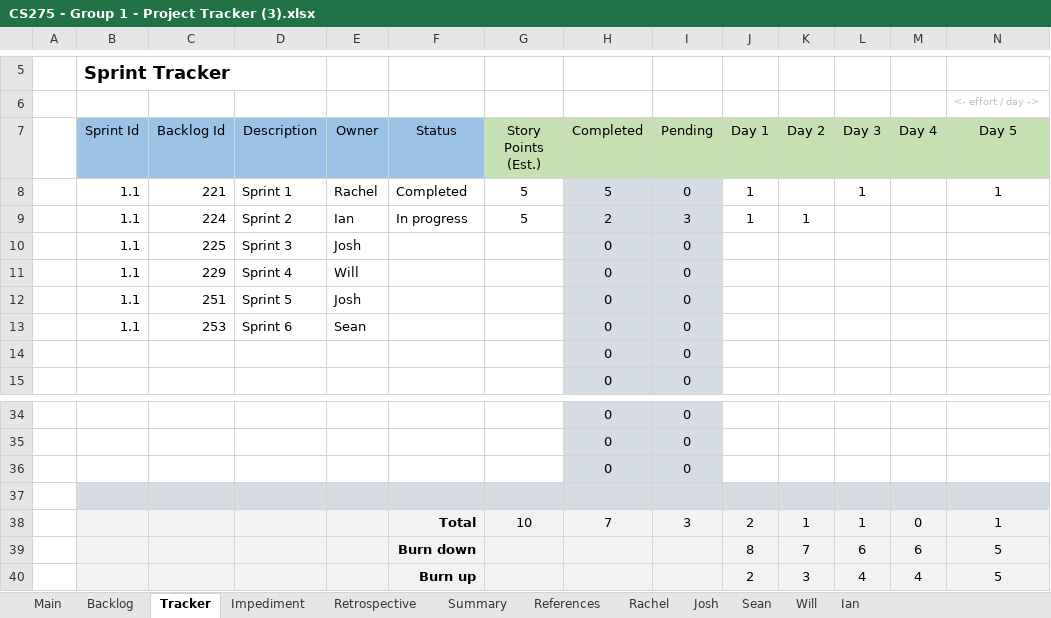
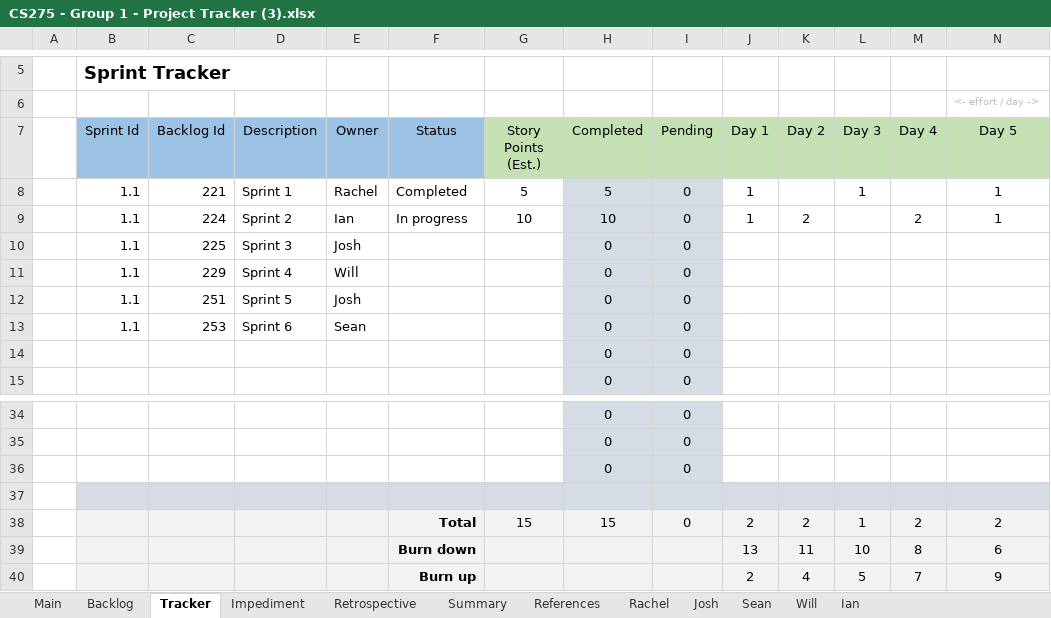
Before and after one commit to rgrossbauer/Parking-Garage, an Excel workbook: CS275 - Group 1 - Project Tracker (3).xlsx, sheet Tracker, drawn as a sheet; only a part is shown, gaps mark what is left out; values as stored, in another font and other column widths than the file's, no borders; charts and pictures not drawn; removed rows and columns are numbered as before the commit, all else as after; rows hold the shown columns only; the diff names each change by its address in the sheet, - before the commit and + after, or states it on an @@ line.

```diff
--- a/CS275 - Group 1 - Project Tracker (3).xlsx (sheet Tracker)
+++ b/CS275 - Group 1 - Project Tracker (3).xlsx (sheet Tracker)
-row 9:  | 1.1 | 224 | Sprint 2 | Ian | In progress | 5 | 2 | 3 | 1 | 1
+row 9:  | 1.1 | 224 | Sprint 2 | Ian | In progress | 10 | 10 | 0 | 1 | 2 |  | 2 | 1
-row 38:  |  |  |  |  | Total | 10 | 7 | 3 | 2 | 1 | 1 | 0 | 1
-row 39:  |  |  |  |  | Burn down |  |  |  | 8 | 7 | 6 | 6 | 5
-row 40:  |  |  |  |  | Burn up |  |  |  | 2 | 3 | 4 | 4 | 5
+row 38:  |  |  |  |  | Total | 15 | 15 | 0 | 2 | 2 | 1 | 2 | 2
+row 39:  |  |  |  |  | Burn down |  |  |  | 13 | 11 | 10 | 8 | 6
+row 40:  |  |  |  |  | Burn up |  |  |  | 2 | 4 | 5 | 7 | 9
```
Also changed, not shown: sheet Backlog, sheet Main, sheet Retrospective, sheet Josh, sheet Sean, sheet Will, 2 more sheets, charts or pictures.
